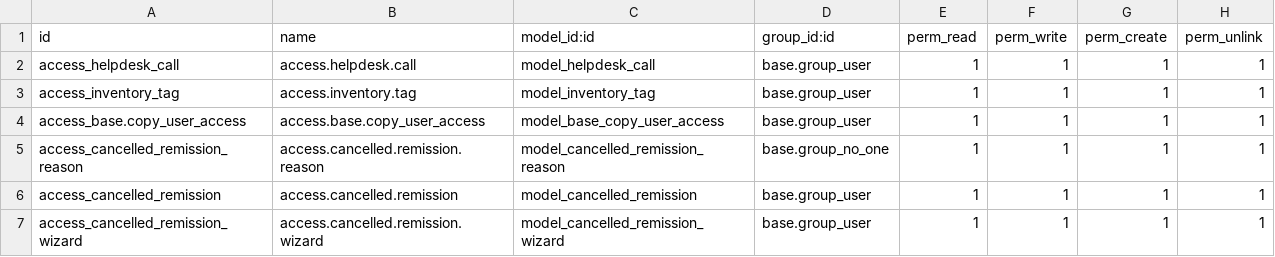
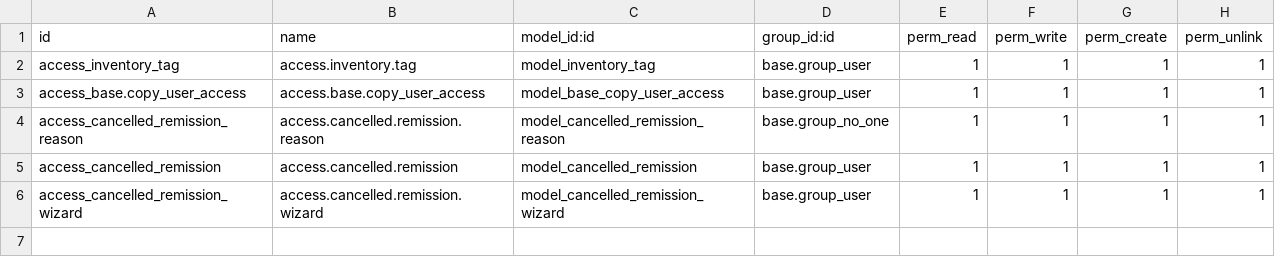
Before and after one commit to ougc27/xe-seguridad, a CSV file: xe_pacific/security/ir.model.access.csv, drawn as a sheet; the diff names each change by its address in the sheet, - before the commit and + after, or states it on an @@ line.

Commit message:
[FIX] Changes pacific in testing

```diff
--- a/xe_pacific/security/ir.model.access.csv
+++ b/xe_pacific/security/ir.model.access.csv
-row 2: access_helpdesk_call | access.helpdesk.call | model_helpdesk_call | base.group_user | 1 | 1 | 1 | 1
```
Also changed, not shown: 9 other files.
